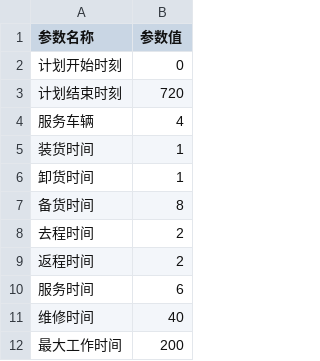
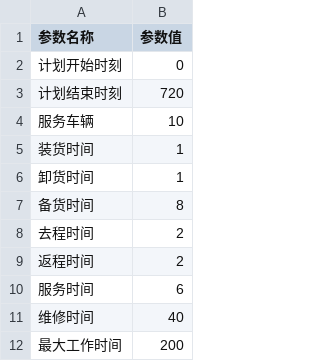
Before and after one commit to ZhiyingChen/rostering, a CSV file: data.csv, drawn as a sheet.

```diff
--- a/data.csv
+++ b/data.csv
@@ -3,3 +3,3 @@
 计划结束时刻,720
-服务车辆,4
+服务车辆,10
 装货时间,1
```
Also changed, not shown: 5 other files.
